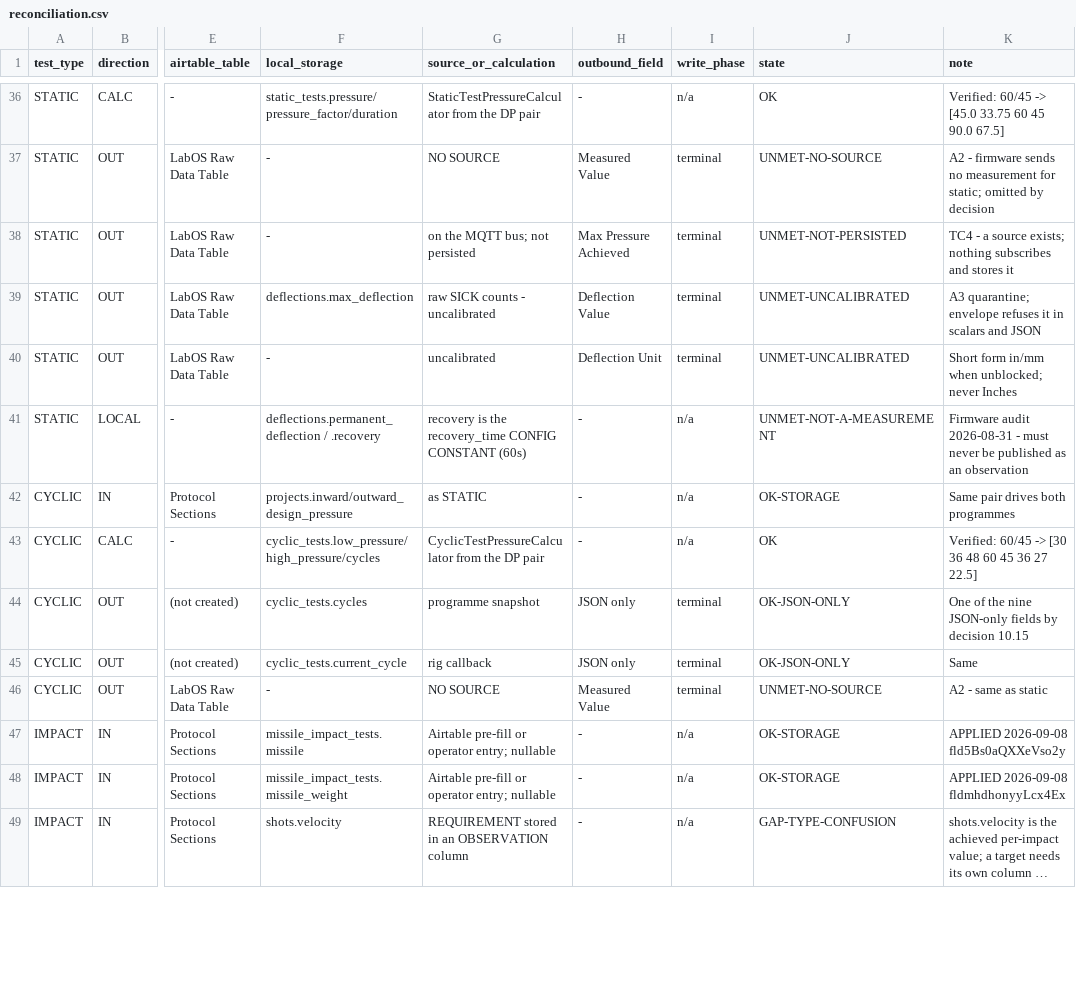
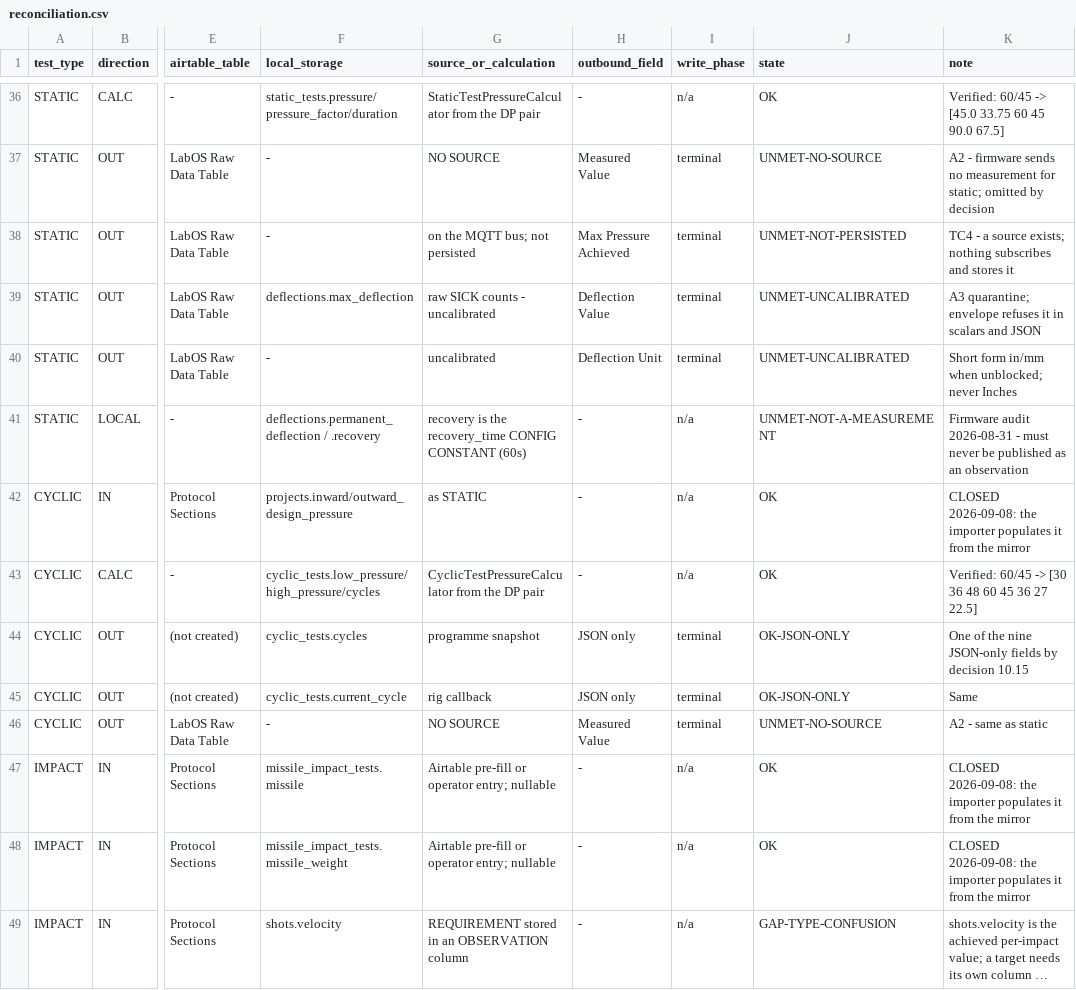
Before and after one commit to amr-kasem/ifet-firmware, a CSV file: docs/labos-airtable/evidence/business-io-reconciliation-2026-09-08/reconciliation.csv, drawn as a sheet; only a part is shown, gaps mark what is left out; long unchanged cells end in …; the diff covers the shown part only; the diff names each change by its address in the sheet, - before the commit and + after, or states it on an @@ line.

Commit message:
docs: the full business flow is demonstrated; 18 gaps down to 4
Stage 6 closes the inbound half: an Airtable requirement reaches a rig and the
reviewed result comes back, with linkage produced by the importer rather than
assigned — the shortcut stage 5 was not allowed to keep.

Reconciliation retallied: 53 OK, 4 GAP, 6 UNMET. Closed since the first tally
are the mirror tables, the import path, the kind/unit validator, the uploader,
the nine OK-STORAGE rows the importer now fills, and the mapper/format/atomicity
defects.

The four remaining gaps are named with why each is still open: corrections have
no route, Impact Velocity is a target mapped to an achieved observation, and
GAUGE_COUNT is snapshotted while firmware reads it live.

Records the register defect stage 6 found — the Mock-Ups/Specimens IN row names
Project Name as the link to IFET Projects, which is a text lookup; the real link
is IFET Job Number.

```diff
--- a/docs/labos-airtable/evidence/business-io-reconciliation-2026-09-08/reconciliation.csv
+++ b/docs/labos-airtable/evidence/business-io-reconciliation-2026-09-08/reconciliation.csv
-J42 (state): OK-STORAGE
+J42 (state): OK
-K42 (note): Same pair drives both programmes
+K42 (note): CLOSED 2026-09-08: the importer populates it from the mirror
-J47:J48 (state): OK-STORAGE
+J47:J48 (state): OK
-K47 (note): APPLIED 2026-09-08 fld5Bs0aQXXeVso2y
+K47 (note): CLOSED 2026-09-08: the importer populates it from the mirror
-K48 (note): APPLIED 2026-09-08 fldmhdhonyyLcx4Ex
+K48 (note): CLOSED 2026-09-08: the importer populates it from the mirror
```
Also changed, not shown: 34 edited cells elsewhere in this file, 3 other files.
